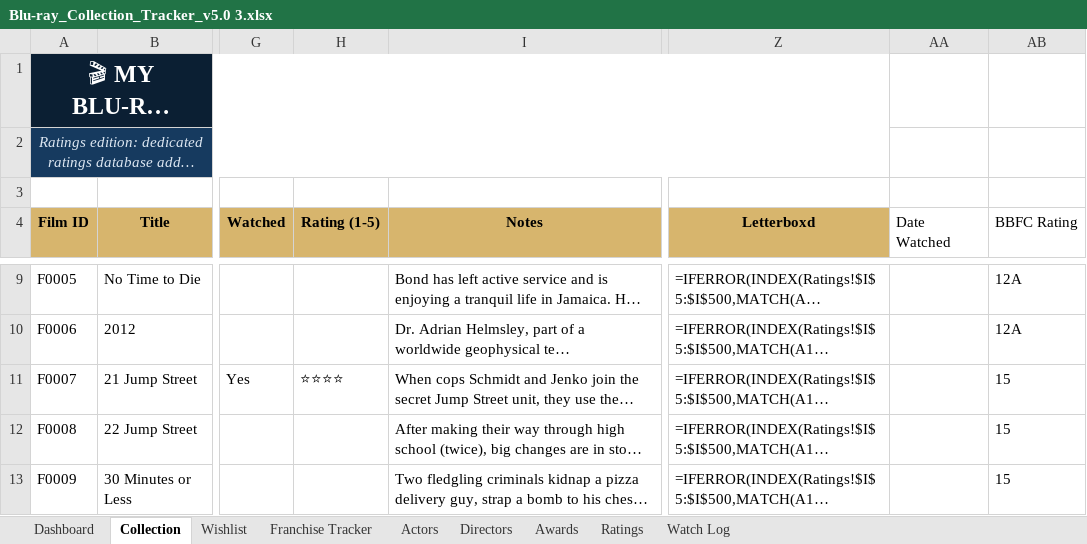
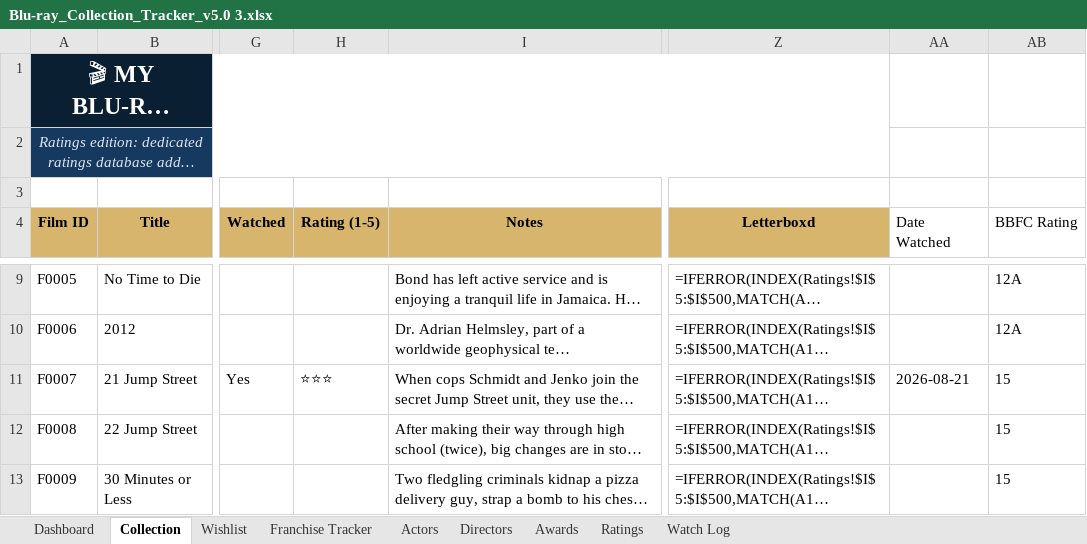
Before and after one commit to tingonting/Blu-ray-tracker, an Excel workbook: Blu-ray_Collection_Tracker_v5.0 3.xlsx, sheet Collection, drawn as a sheet; only a part is shown, gaps mark what is left out; long unchanged cells end in …; values as stored, in another font and other column widths than the file's, no borders; formulas without a stored value are shown as written; conditional formats not drawn; the diff names each change by its address in the sheet, - before the commit and + after, or states it on an @@ line.

Commit message:
Update collection — 2026-08-21 13:57

```diff
--- a/Blu-ray_Collection_Tracker_v5.0 3.xlsx (sheet Collection)
+++ b/Blu-ray_Collection_Tracker_v5.0 3.xlsx (sheet Collection)
-H11 (Rating (1-5)): ⭐⭐⭐⭐
+H11 (Rating (1-5)): ⭐⭐⭐
-AA11 (Date Watched): (empty)
+AA11 (Date Watched): 2026-08-21
```
Also changed, not shown: sheet Watch Log, sheet Ratings.
